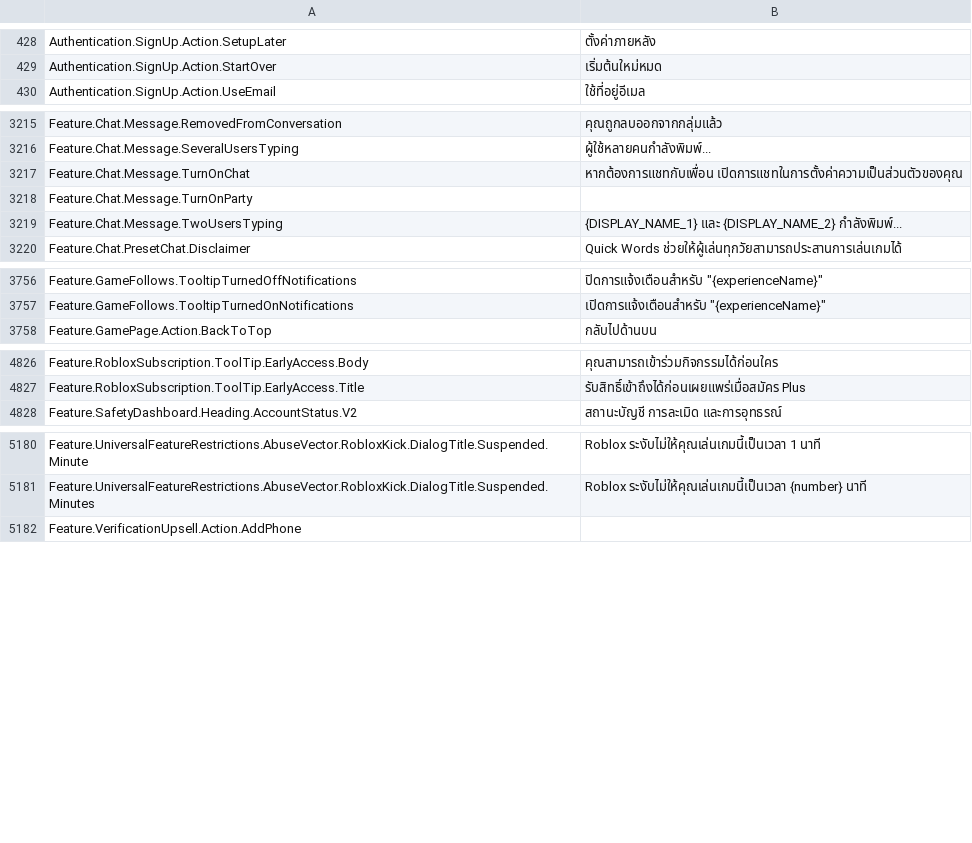
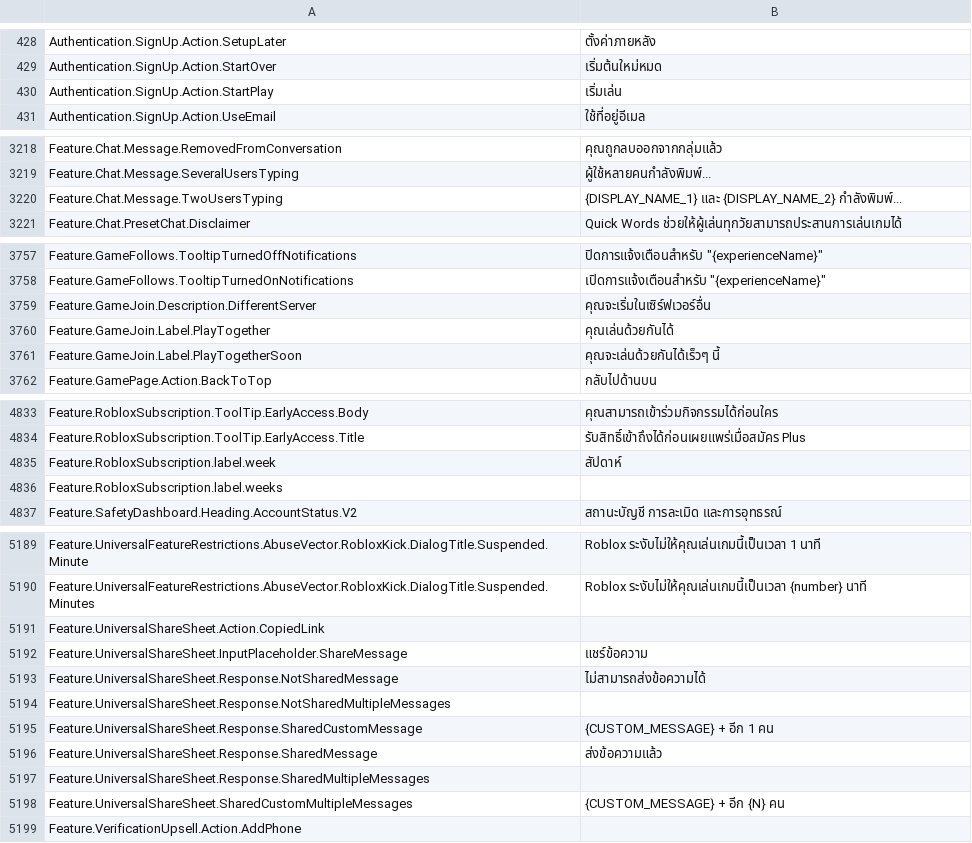
Before and after one commit to EliCauvert/Roblox-Datamining, a CSV file: UniversalApp/Locales/Common/th-th.csv, drawn as a sheet; only a part is shown, gaps mark what is left out; the diff covers the shown part only.

Commit message:
UniversalApp (14633)

```diff
--- a/UniversalApp/Locales/Common/th-th.csv
+++ b/UniversalApp/Locales/Common/th-th.csv
@@ -435,2 +435,3 @@ Authentication.SignUp.Action.SetupLater,ตั้งค่าภายหลั
 Authentication.SignUp.Action.StartOver,เริ่มต้นใหม่หมด
+Authentication.SignUp.Action.StartPlay,เริ่มเล่น
 Authentication.SignUp.Action.UseEmail,ใช้ที่อยู่อีเมล
@@ -3238,4 +3241,2 @@ Feature.Chat.Message.RemovedFromConversation,คุณถูกลบออก
 Feature.Chat.Message.SeveralUsersTyping,ผู้ใช้หลายคนกำลังพิมพ์...
-Feature.Chat.Message.TurnOnChat,หากต้องการแชทกับเพื่อน เปิดการแชทในการตั้งค่าความเป็นส่วนตัวของคุณ
-Feature.Chat.Message.TurnOnParty,
 Feature.Chat.Message.TwoUsersTyping,{DISPLAY_NAME_1} และ {DISPLAY_NAME_2} กำลังพิมพ์...
@@ -3779,2 +3780,5 @@ Feature.GameFollows.TooltipTurnedOffNotifications,"ปิดการแจ้
 Feature.GameFollows.TooltipTurnedOnNotifications,"เปิดการแจ้งเตือนสําหรับ ""{experienceName}"""
+Feature.GameJoin.Description.DifferentServer,คุณจะเริ่มในเซิร์ฟเวอร์อื่น
+Feature.GameJoin.Label.PlayTogether,คุณเล่นด้วยกันได้
+Feature.GameJoin.Label.PlayTogetherSoon,คุณจะเล่นด้วยกันได้เร็วๆ นี้
 Feature.GamePage.Action.BackToTop,กลับไปด้านบน
@@ -4895,2 +4902,4 @@ Feature.RobloxSubscription.ToolTip.EarlyAccess.Body,คุณสามารถ
 Feature.RobloxSubscription.ToolTip.EarlyAccess.Title,รับสิทธิ์เข้าถึงได้ก่อนเผยแพร่เมื่อสมัคร Plus
+Feature.RobloxSubscription.label.week,สัปดาห์
+Feature.RobloxSubscription.label.weeks,
 Feature.SafetyDashboard.Heading.AccountStatus.V2,สถานะบัญชี การละเมิด และการอุทธรณ์
@@ -5260,2 +5269,10 @@ Feature.UniversalFeatureRestrictions.AbuseVector.RobloxKick.DialogTitle.Suspende
 Feature.UniversalFeatureRestrictions.AbuseVector.RobloxKick.DialogTitle.Suspended.Minutes,Roblox ระงับไม่ให้คุณเล่นเกมนี้เป็นเวลา {number} นาที
+Feature.UniversalShareSheet.Action.CopiedLink,
+Feature.UniversalShareSheet.InputPlaceholder.ShareMessage,แชร์ข้อความ
+Feature.UniversalShareSheet.Response.NotSharedMessage,ไม่สามารถส่งข้อความได้
+Feature.UniversalShareSheet.Response.NotSharedMultipleMessages,
+Feature.UniversalShareSheet.Response.SharedCustomMessage,{CUSTOM_MESSAGE} + อีก 1 คน
+Feature.UniversalShareSheet.Response.SharedMessage,ส่งข้อความแล้ว
+Feature.UniversalShareSheet.Response.SharedMultipleMessages,
+Feature.UniversalShareSheet.SharedCustomMultipleMessages,{CUSTOM_MESSAGE} + อีก {N} คน
 Feature.VerificationUpsell.Action.AddPhone,
```
Also changed, not shown: 7 added rows, 2 removed rows and 2 edited cells elsewhere in this file, UniversalApp/Locales/Common/ar-001.csv, UniversalApp/Locales/Common/hi-in.csv, 21 other files.
